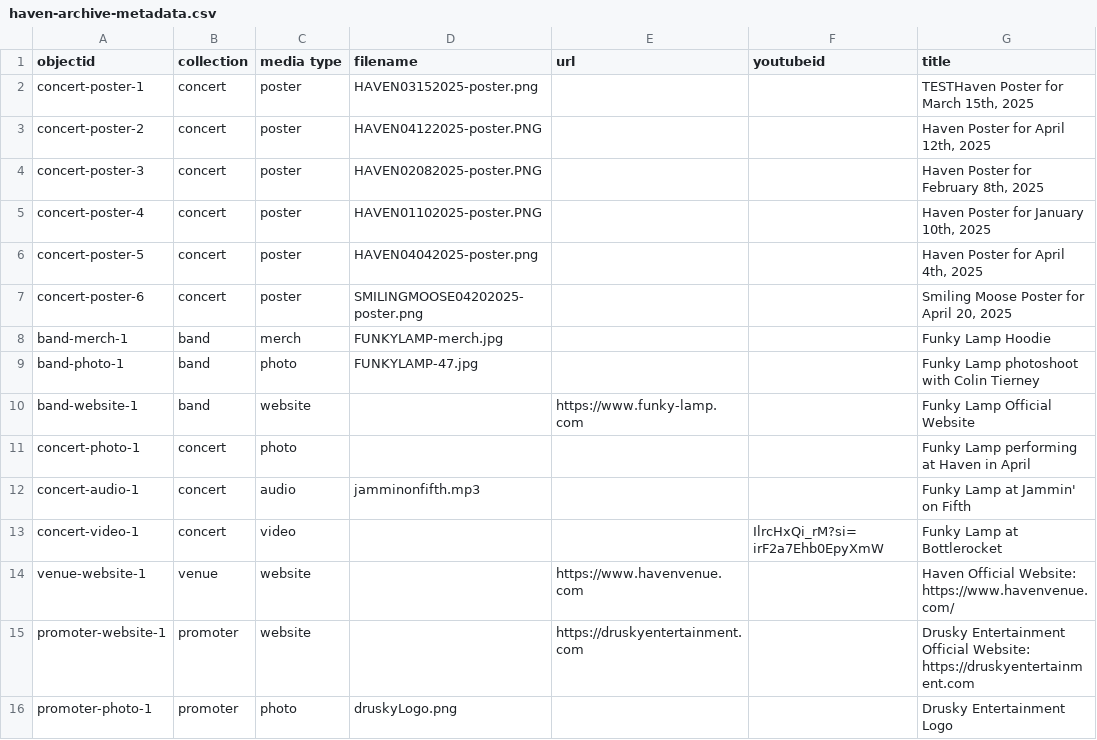
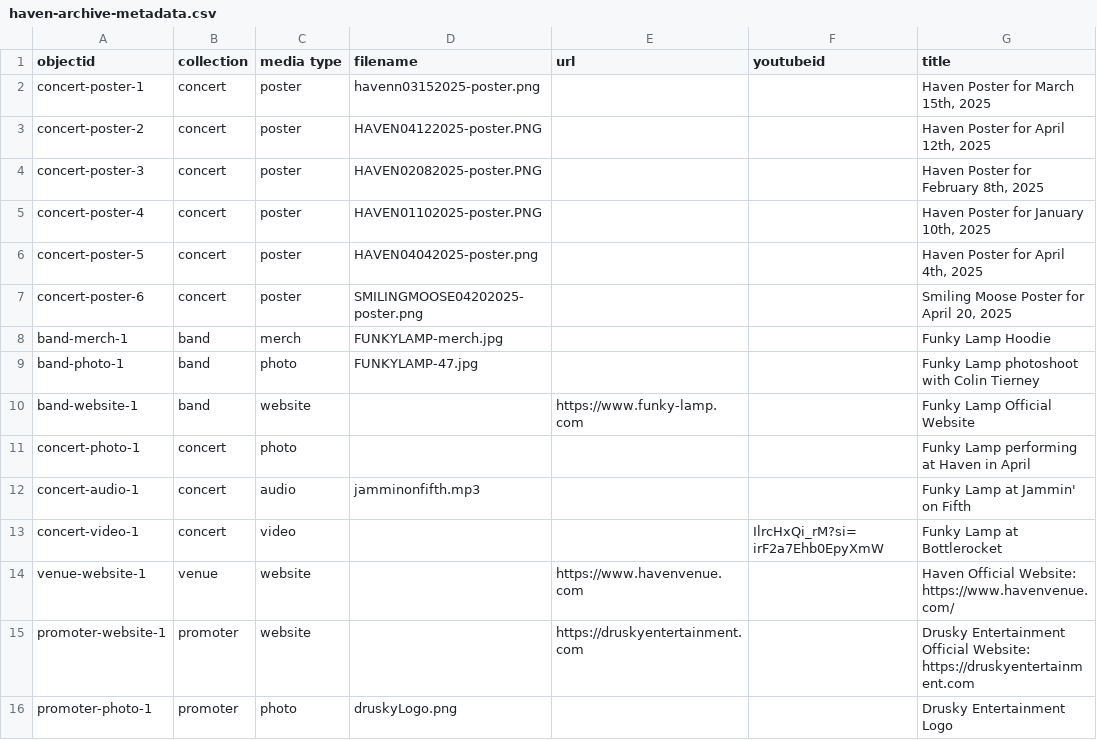
Before and after one commit to BennDiagram/HavenArchive, a CSV file: assets/haven-archive-metadata.csv, drawn as a sheet; only a part is shown; the diff names each change by its address in the sheet, - before the commit and + after, or states it on an @@ line.

Commit message:
csv update

```diff
--- a/assets/haven-archive-metadata.csv
+++ b/assets/haven-archive-metadata.csv
-D2 (filename): HAVEN03152025-poster.png
+D2 (filename): havenn03152025-poster.png
-G2 (title): TESTHaven Poster for March 15th, 2025
+G2 (title): Haven Poster for March 15th, 2025
```
